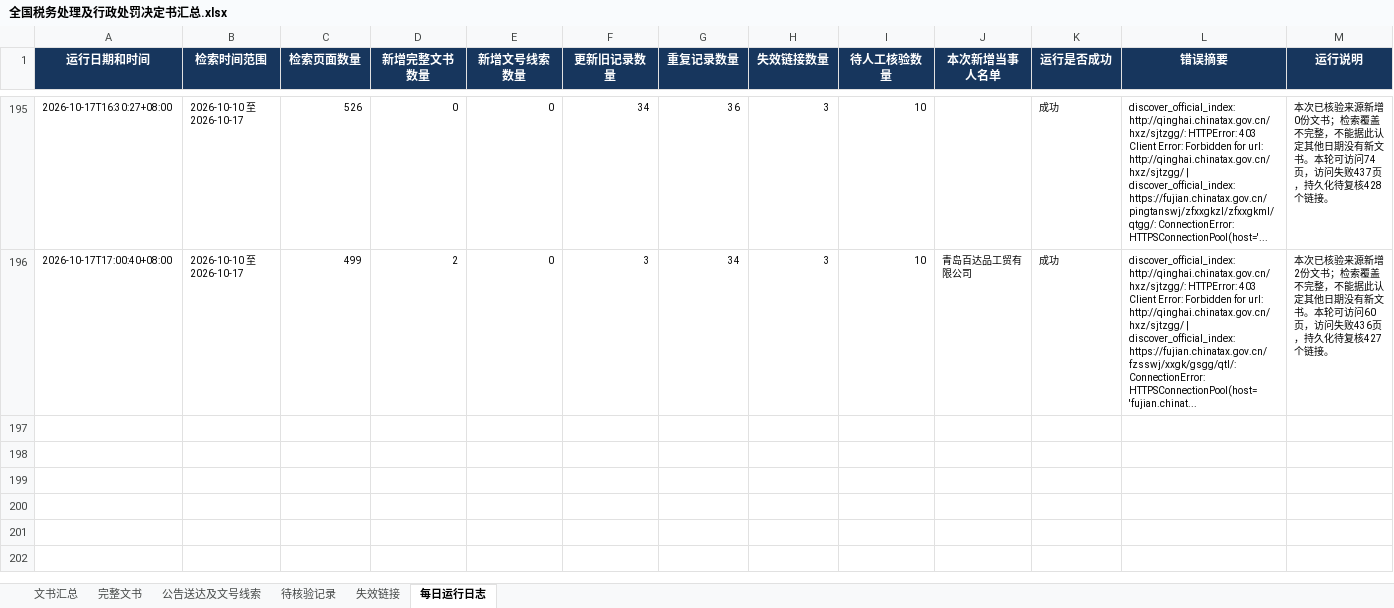
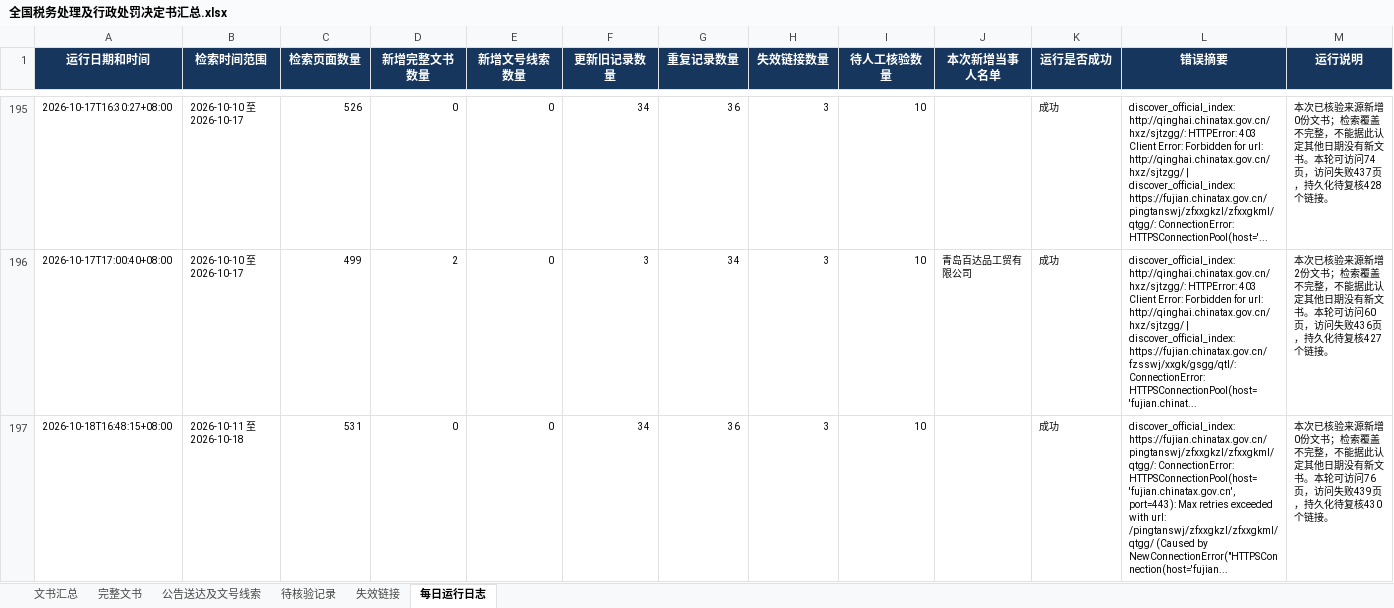
Before and after one commit to SakuraWu21/national-tax-decisions, an Excel workbook: data/全国税务处理及行政处罚决定书汇总.xlsx, sheet 每日运行日志, drawn as a sheet; only a part is shown, gaps mark what is left out; values as stored, in another font and other column widths than the file's, no borders; the diff names each change by its address in the sheet, - before the commit and + after, or states it on an @@ line.

```diff
--- a/data/全国税务处理及行政处罚决定书汇总.xlsx (sheet 每日运行日志)
+++ b/data/全国税务处理及行政处罚决定书汇总.xlsx (sheet 每日运行日志)
+row 197: 2026-10-18T16:48:15+08:00 | 2026-10-11 至 2026-10-18 | 531 | 0 | 0 | 34 | 36 | 3 | 10 |  | 成功 | discover_official_index: https://fujian.chinatax.gov.cn/pingtanswj/zfxxgkzl/zfxxgkml/qtgg/: ConnectionError: HTTPSConnectionPool(host='fujian.chinatax.gov.cn', port=443): Max retries exceeded with url: /pingtanswj/zfxxgkzl/zfxxgkml/qtgg/ (Caused by NewConnectionError("HTTPSConnection(host='fujian... | 本次已核验来源新增0份文书；检索覆盖不完整，不能据此认定其他日期没有新文书。本轮可访问76页，访问失败439页，持久化待复核430个链接。
```
Also changed, not shown: sheet 文书汇总, sheet 公告送达及文号线索, sheet 完整文书, sheet 失效链接, sheet 待核验记录, public/downloads/全国税务处理及行政处罚决定书汇总.xlsx, 8 other files.
